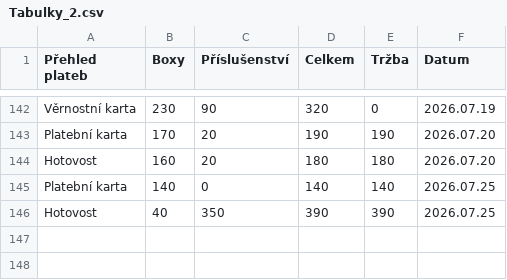
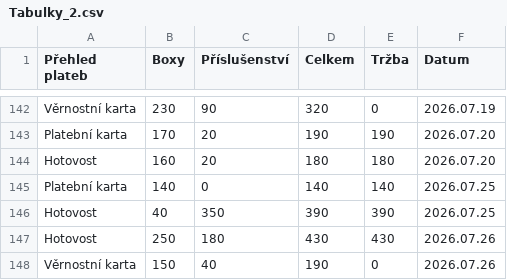
Before and after one commit to jfischer123/Grafana_1, a CSV file: Tabulky_2.csv, drawn as a sheet; only a part is shown, gaps mark what is left out.

```diff
--- a/Tabulky_2.csv
+++ b/Tabulky_2.csv
@@ -146 +146,3 @@ Platební karta,140,0,140,140,2026.07.25
 Hotovost,40,350,390,390,2026.07.25
+Hotovost,250,180,430,430,2026.07.26
+Věrnostní karta,150,40,190,0,2026.07.26
```
